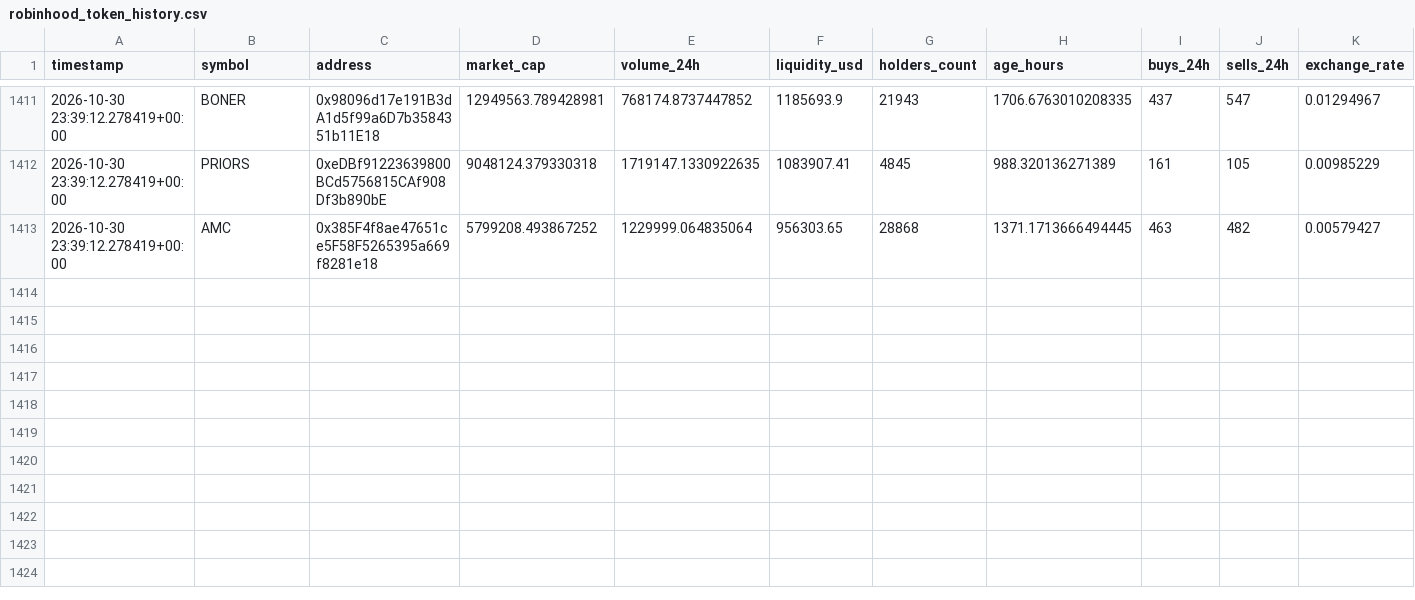
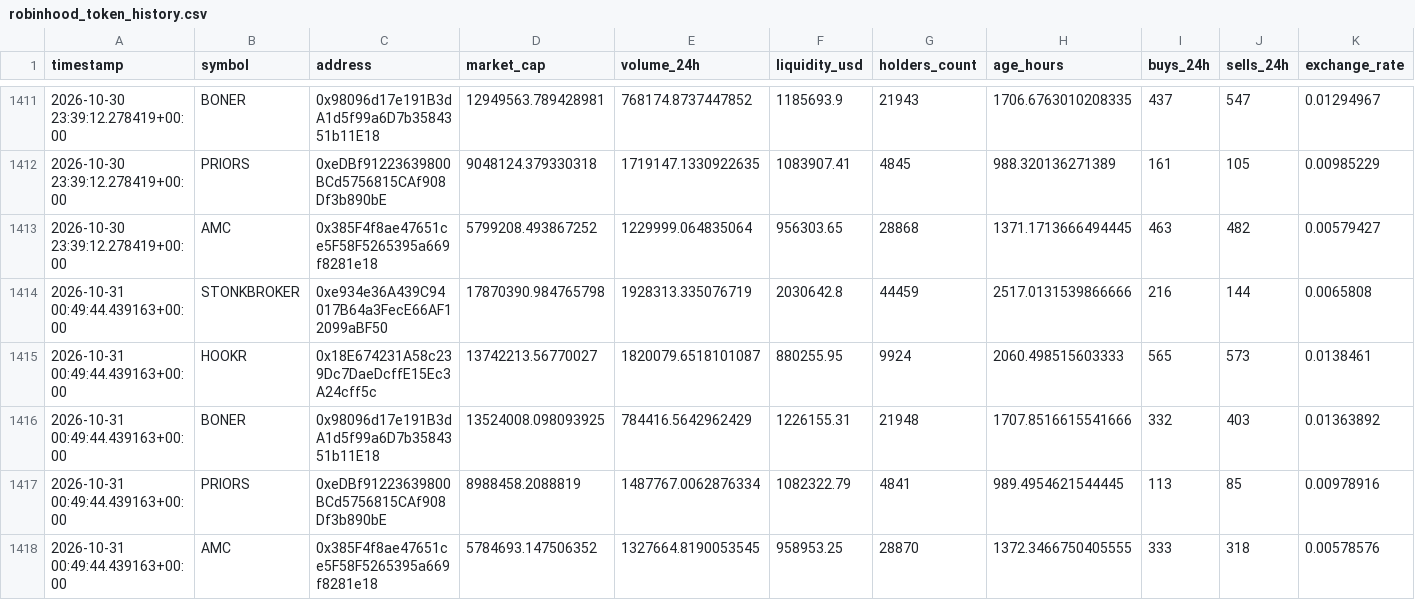
Before and after one commit to meskalinas23/whale-tracker-, a CSV file: robinhood_token_history.csv, drawn as a sheet; only a part is shown, gaps mark what is left out; rows hold the shown columns only; the diff names each change by its address in the sheet, - before the commit and + after, or states it on an @@ line.

Commit message:
Update Robinhood Chain scanner results

```diff
--- a/robinhood_token_history.csv
+++ b/robinhood_token_history.csv
+row 1414: 2026-10-31 00:49:44.439163+00:00 | STONKBROKER | 0xe934e36A439C94017B64a3FecE66AF12099aBF50 | 17870390.984765798 | 1928313.335076719 | 2030642.8 | 44459 | 2517.0131539866666 | 216 | 144 | 0.0065808
+row 1415: 2026-10-31 00:49:44.439163+00:00 | HOOKR | 0x18E674231A58c239Dc7DaeDcffE15Ec3A24cff5c | 13742213.56770027 | 1820079.6518101087 | 880255.95 | 9924 | 2060.498515603333 | 565 | 573 | 0.0138461
+row 1416: 2026-10-31 00:49:44.439163+00:00 | BONER | 0x98096d17e191B3dA1d5f99a6D7b3584351b11E18 | 13524008.098093925 | 784416.5642962429 | 1226155.31 | 21948 | 1707.8516615541666 | 332 | 403 | 0.01363892
+row 1417: 2026-10-31 00:49:44.439163+00:00 | PRIORS | 0xeDBf91223639800BCd5756815CAf908Df3b890bE | 8988458.2088819 | 1487767.0062876334 | 1082322.79 | 4841 | 989.4954621544445 | 113 | 85 | 0.00978916
+row 1418: 2026-10-31 00:49:44.439163+00:00 | AMC | 0x385F4f8ae47651ce5F58F5265395a669f8281e18 | 5784693.147506352 | 1327664.8190053545 | 958953.25 | 28870 | 1372.3466750405555 | 333 | 318 | 0.00578576
```
Also changed, not shown: 2 other files.
